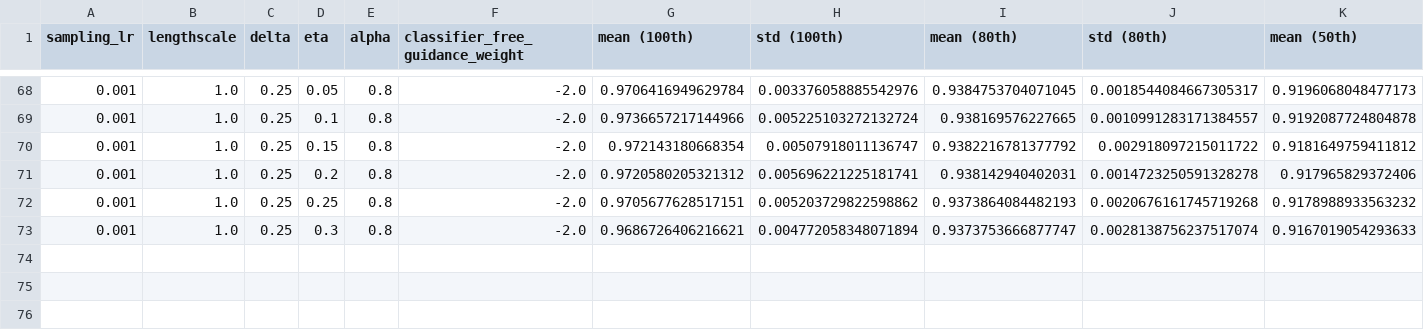
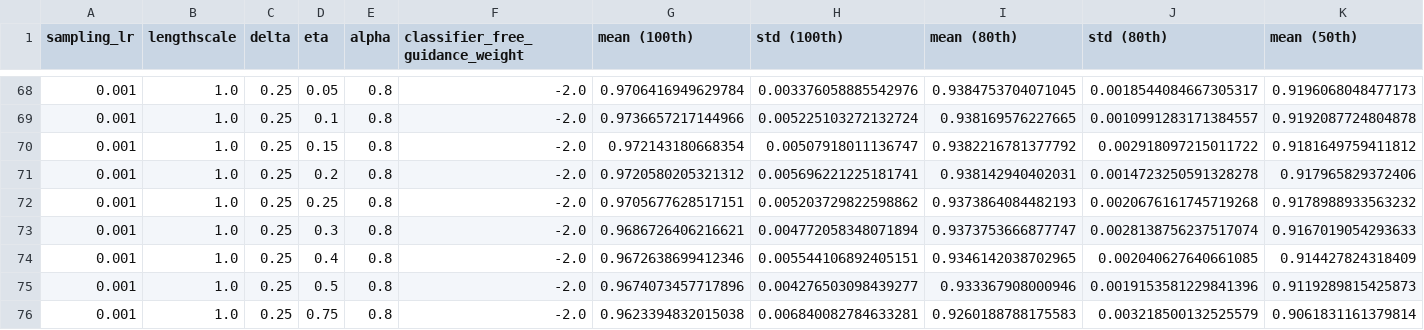
Before and after one commit to HungTT912/L2HD-setting-2, a CSV file: tuning_results/tune_23/result/tuning_result_dkitty_lengthscale1.0_sampling_lr0.001_delta0.25.csv, drawn as a sheet; only a part is shown, gaps mark what is left out; rows hold the shown columns only; the diff names each change by its address in the sheet, - before the commit and + after, or states it on an @@ line.

```diff
--- a/tuning_results/tune_23/result/tuning_result_dkitty_lengthscale1.0_sampling_lr0.001_delta0.25.csv
+++ b/tuning_results/tune_23/result/tuning_result_dkitty_lengthscale1.0_sampling_lr0.001_delta0.25.csv
+row 74: 0.001 | 1.0 | 0.25 | 0.4 | 0.8 | -2.0 | 0.9672638699412346 | 0.005544106892405151 | 0.9346142038702965 | 0.002040627640661085 | 0.914427824318409
+row 75: 0.001 | 1.0 | 0.25 | 0.5 | 0.8 | -2.0 | 0.9674073457717896 | 0.004276503098439277 | 0.933367908000946 | 0.0019153581229841396 | 0.9119289815425873
+row 76: 0.001 | 1.0 | 0.25 | 0.75 | 0.8 | -2.0 | 0.9623394832015038 | 0.006840082784633281 | 0.9260188788175583 | 0.003218500132525579 | 0.9061831161379814
```
Also changed, not shown: 32 other files.
